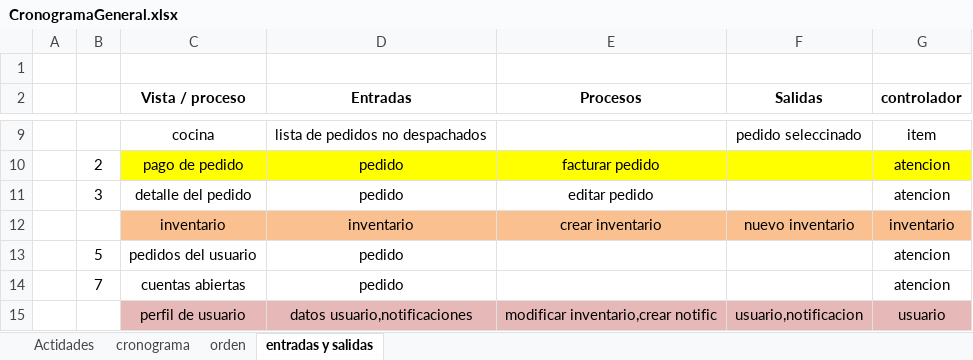
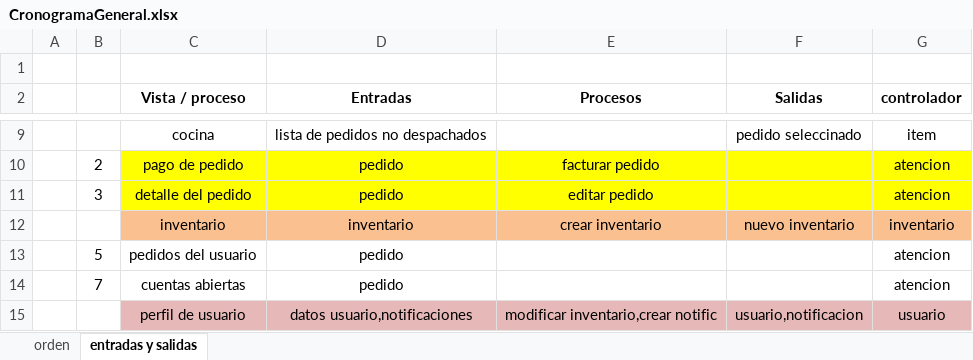
Before and after one commit to david756/-systemv2, an Excel workbook: Modeler/CronogramaGeneral.xlsx, sheet entradas y salidas, drawn as a sheet; only a part is shown, gaps mark what is left out; values as stored, in another font and other column widths than the file's, no borders; the diff names each change by its address in the sheet, - before the commit and + after, or states it on an @@ line.

```diff
--- a/Modeler/CronogramaGeneral.xlsx (sheet entradas y salidas)
+++ b/Modeler/CronogramaGeneral.xlsx (sheet entradas y salidas)
-sheet tab: Actidades
-sheet tab: cronograma
-C11:G11 fill: none
+C11:G11 fill: #FFFF00
```
Also changed, not shown: sheet orden, 34 other files.
